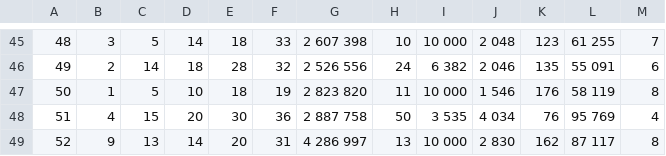
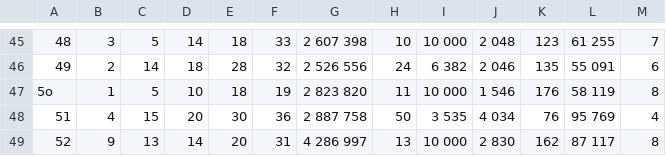
Before and after one commit to Kedo-Aleksei/Lottery-SimpleModel--5-36, a CSV file: 1981.csv, drawn as a sheet; only a part is shown, gaps mark what is left out.

```diff
--- a/1981.csv
+++ b/1981.csv
@@ -46,3 +46,3 @@
 49;2;14;18;28;32;2 526 556;24;6 382;2 046;135;55 091;6
-50;1;5;10;18;19;2 823 820;11;10 000;1 546;176;58 119;8
+5o;1;5;10;18;19;2 823 820;11;10 000;1 546;176;58 119;8
 51;4;15;20;30;36;2 887 758;50;3 535;4 034;76;95 769;4
```
Also changed, not shown: 14 other files.
